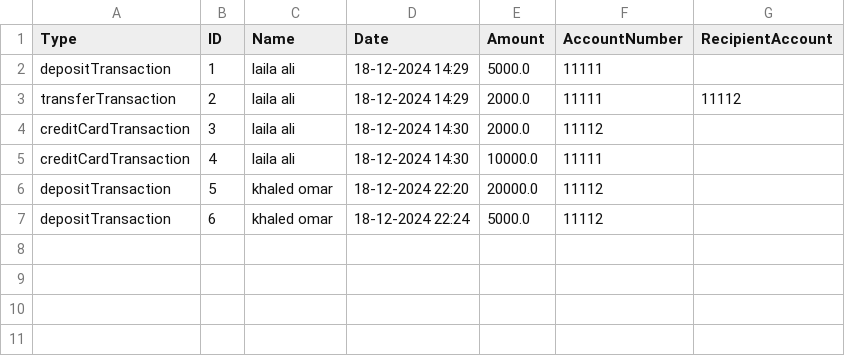
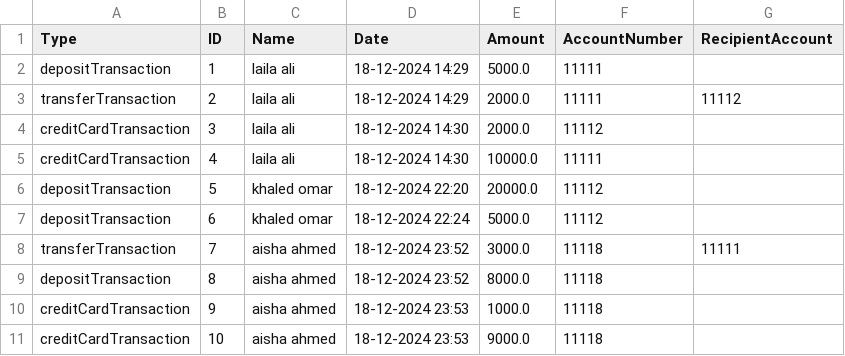
Before and after one commit to Youssef-Hamada10/BankManagementSystem, a CSV file: src/files/Transaction.csv, drawn as a sheet; the diff names each change by its address in the sheet, - before the commit and + after, or states it on an @@ line.

```diff
--- a/src/files/Transaction.csv
+++ b/src/files/Transaction.csv
+row 8: transferTransaction | 7 | aisha ahmed | 18-12-2024 23:52 | 3000.0 | 11118 | 11111
+row 9: depositTransaction | 8 | aisha ahmed | 18-12-2024 23:52 | 8000.0 | 11118
+row 10: creditCardTransaction | 9 | aisha ahmed | 18-12-2024 23:53 | 1000.0 | 11118
+row 11: creditCardTransaction | 10 | aisha ahmed | 18-12-2024 23:53 | 9000.0 | 11118
```
Also changed, not shown: src/files/Account.csv, src/files/Client.csv, 4 other files.
